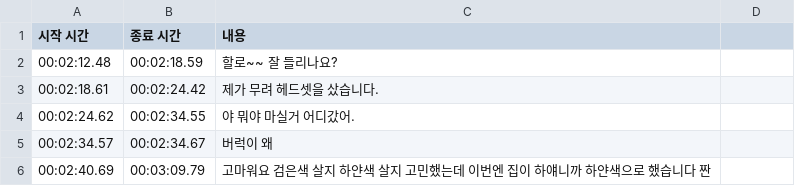
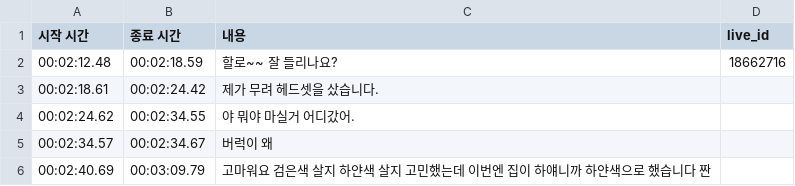
Before and after one commit to kim-904/reva-silrok, a CSV file: data/타임라인/20260501_게임-타임라인.csv, drawn as a sheet; only a part is shown; the diff names each change by its address in the sheet, - before the commit and + after, or states it on an @@ line.

```diff
--- a/data/타임라인/20260501_게임-타임라인.csv
+++ b/data/타임라인/20260501_게임-타임라인.csv
-D1: (empty)
+D1: live_id
-D2 (live_id): (empty)
+D2 (live_id): 18662716
```
Also changed, not shown: data/broadcast_log.csv, data/타임라인/20260502_그림-타임라인.csv, 52 other files.
